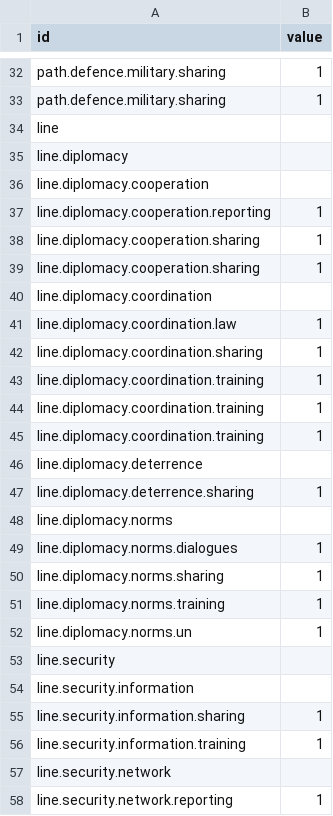
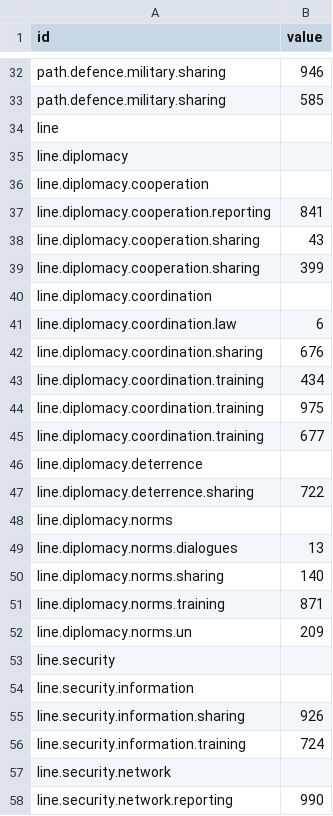
Before and after one commit to cdtrich/hello-world, a CSV file: dendrogram_euiss.csv, drawn as a sheet; only a part is shown, gaps mark what is left out; the diff covers the shown part only; the diff names each change by its address in the sheet, - before the commit and + after, or states it on an @@ line.

```diff
--- a/dendrogram_euiss.csv
+++ b/dendrogram_euiss.csv
-B32 (value): 1
+B32 (value): 946
-B33 (value): 1
+B33 (value): 585
-B37 (value): 1
+B37 (value): 841
-B38 (value): 1
+B38 (value): 43
-B39 (value): 1
+B39 (value): 399
-B41 (value): 1
+B41 (value): 6
-B42 (value): 1
+B42 (value): 676
-B43 (value): 1
+B43 (value): 434
-B44 (value): 1
+B44 (value): 975
-B45 (value): 1
+B45 (value): 677
-B47 (value): 1
+B47 (value): 722
-B49 (value): 1
+B49 (value): 13
-B50 (value): 1
+B50 (value): 140
-B51 (value): 1
+B51 (value): 871
-B52 (value): 1
+B52 (value): 209
-B55 (value): 1
+B55 (value): 926
-B56 (value): 1
+B56 (value): 724
-B58 (value): 1
+B58 (value): 990
```
Also changed, not shown: 28 edited cells elsewhere in this file.
